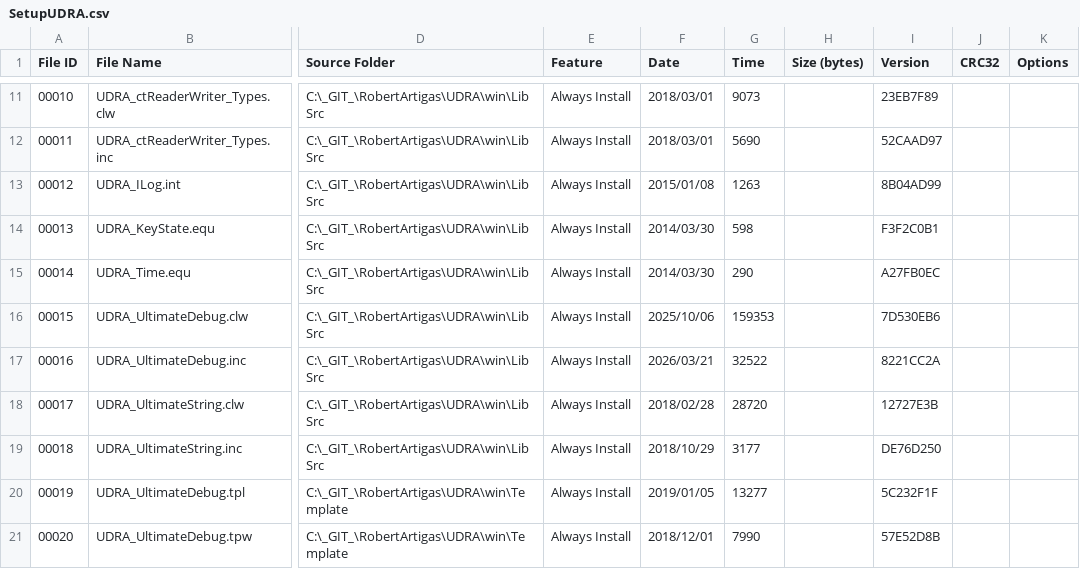
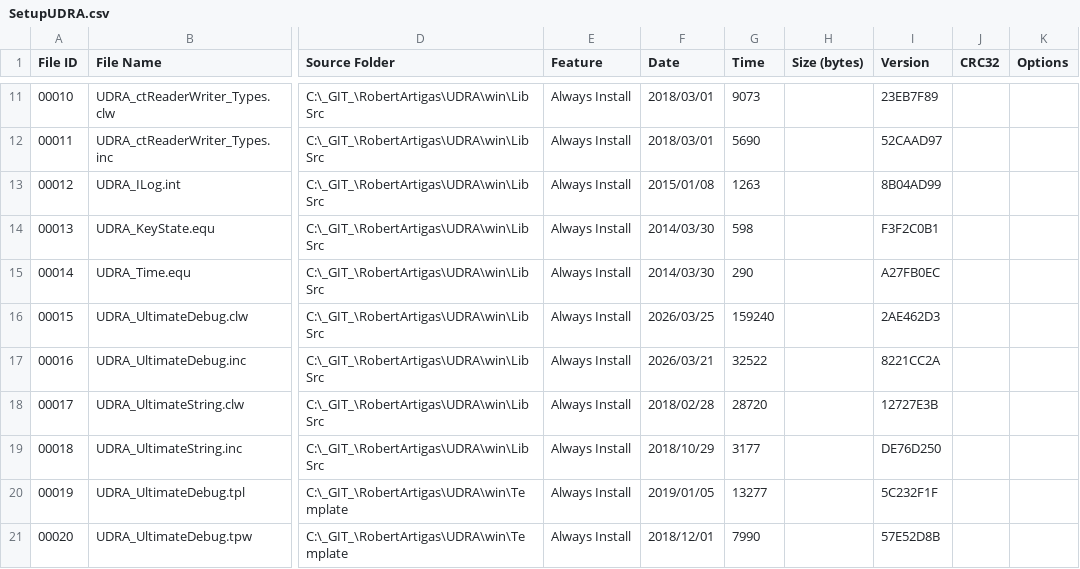
Before and after one commit to RobertArtigas/UDRA, a CSV file: setup/SetupBuilder/SetupUDRA/SetupUDRA.csv, drawn as a sheet; only a part is shown, gaps mark what is left out; the diff names each change by its address in the sheet, - before the commit and + after, or states it on an @@ line.

```diff
--- a/setup/SetupBuilder/SetupUDRA/SetupUDRA.csv
+++ b/setup/SetupBuilder/SetupUDRA/SetupUDRA.csv
-F16 (Date): 2025/10/06
+F16 (Date): 2026/03/25
-G16 (Time): 159353
+G16 (Time): 159240
-I16 (Version): 7D530EB6
+I16 (Version): 2AE462D3
```
Also changed, not shown: 8 other files.
